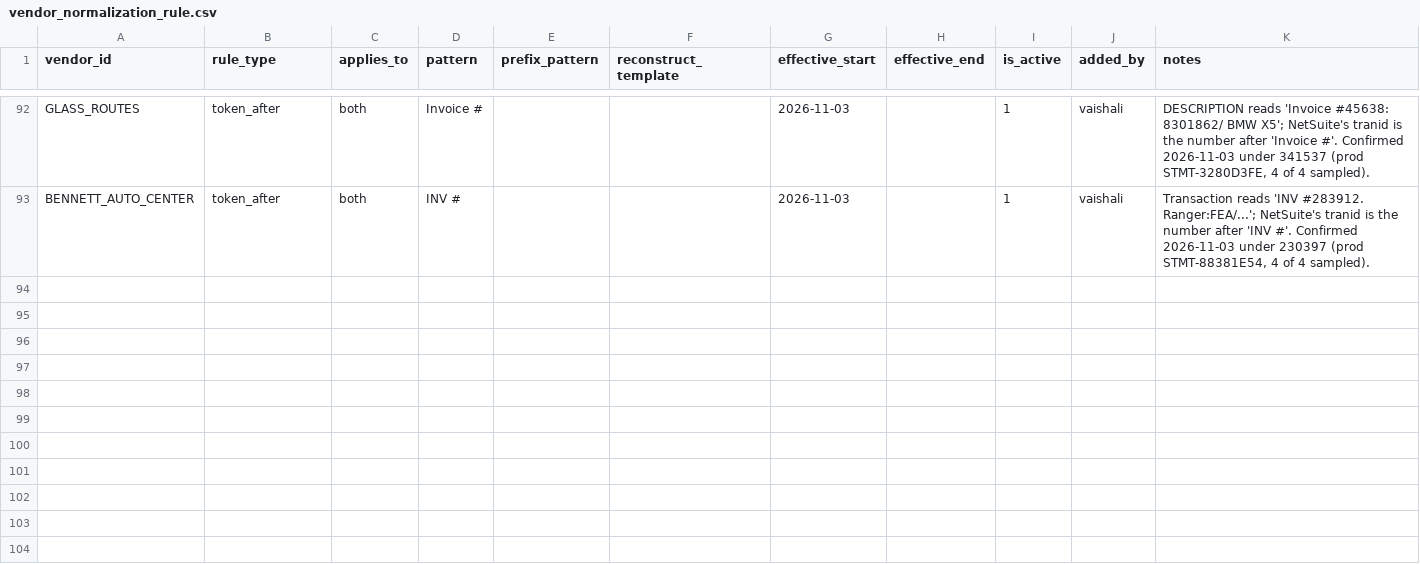
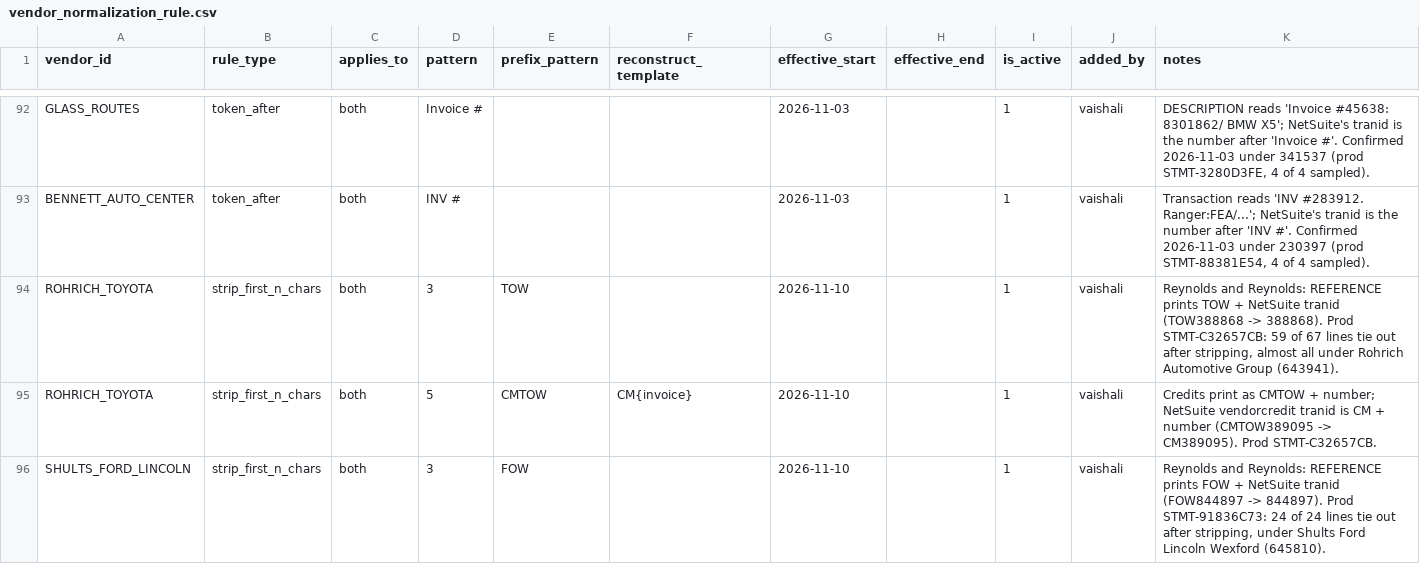
Before and after one commit to ayush-dg/vive-reconciliation-project, a CSV file: dbt/vive_recon/seeds/vendor_normalization_rule.csv, drawn as a sheet; only a part is shown, gaps mark what is left out; the diff covers the shown part only; the diff names each change by its address in the sheet, - before the commit and + after, or states it on an @@ line.

```diff
--- a/dbt/vive_recon/seeds/vendor_normalization_rule.csv
+++ b/dbt/vive_recon/seeds/vendor_normalization_rule.csv
+row 94: ROHRICH_TOYOTA | strip_first_n_chars | both | 3 | TOW |  | 2026-11-10 |  | 1 | vaishali | Reynolds and Reynolds: REFERENCE prints TOW + NetSuite tranid (TOW388868 -> 388868). Prod STMT-C32657CB: 59 of 67 lines tie out after stripping, almost all under Rohrich Automotive Group (643941).
+row 95: ROHRICH_TOYOTA | strip_first_n_chars | both | 5 | CMTOW | CM{invoice} | 2026-11-10 |  | 1 | vaishali | Credits print as CMTOW + number; NetSuite vendorcredit tranid is CM + number (CMTOW389095 -> CM389095). Prod STMT-C32657CB.
+row 96: SHULTS_FORD_LINCOLN | strip_first_n_chars | both | 3 | FOW |  | 2026-11-10 |  | 1 | vaishali | Reynolds and Reynolds: REFERENCE prints FOW + NetSuite tranid (FOW844897 -> 844897). Prod STMT-91836C73: 24 of 24 lines tie out after stripping, under Shults Ford Lincoln Wexford (645810).
```
Also changed, not shown: 3 added rows elsewhere in this file, 2 other files.
